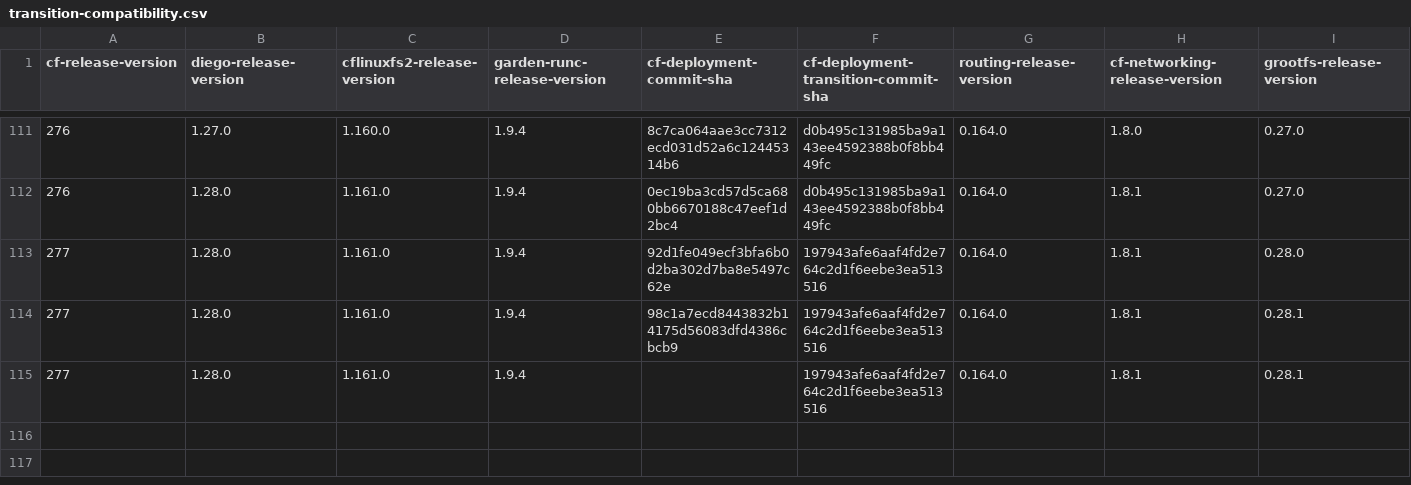
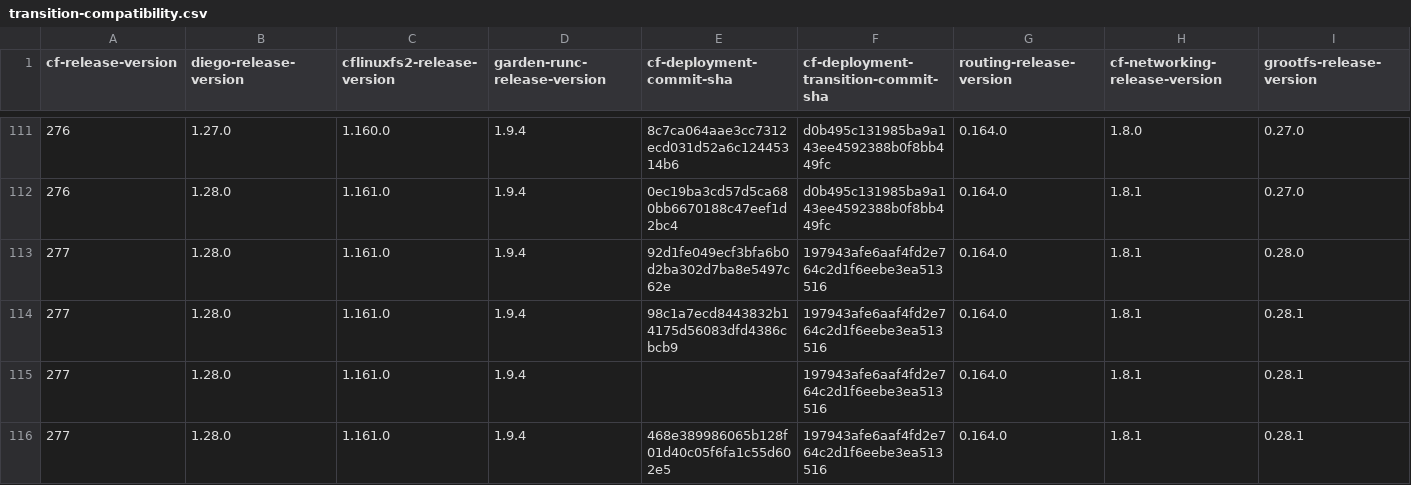
Before and after one commit to cloudfoundry-attic/cf-deployment-transition-compatibility, a CSV file: transition-compatibility.csv, drawn as a sheet; only a part is shown, gaps mark what is left out; rows hold the shown columns only; the diff names each change by its address in the sheet, - before the commit and + after, or states it on an @@ line.

Commit message:
Update transition-compatibility.csv

```diff
--- a/transition-compatibility.csv
+++ b/transition-compatibility.csv
+row 116: 277 | 1.28.0 | 1.161.0 | 1.9.4 | 468e389986065b128f01d40c05f6fa1c55d602e5 | 197943afe6aaf4fd2e764c2d1f6eebe3ea513516 | 0.164.0 | 1.8.1 | 0.28.1
```
